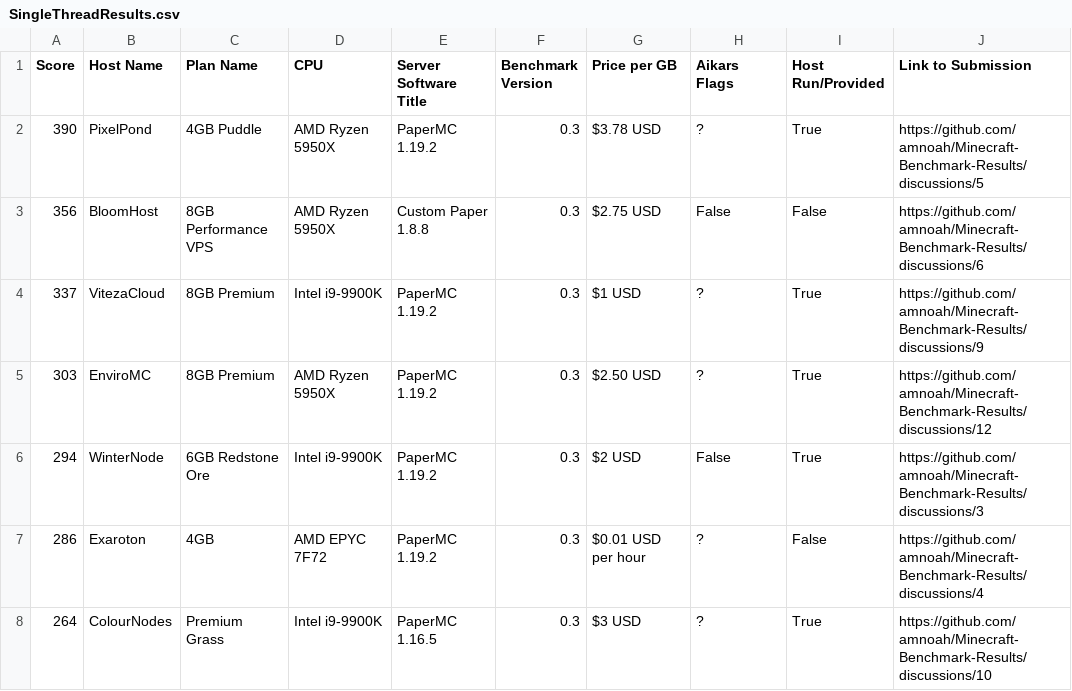
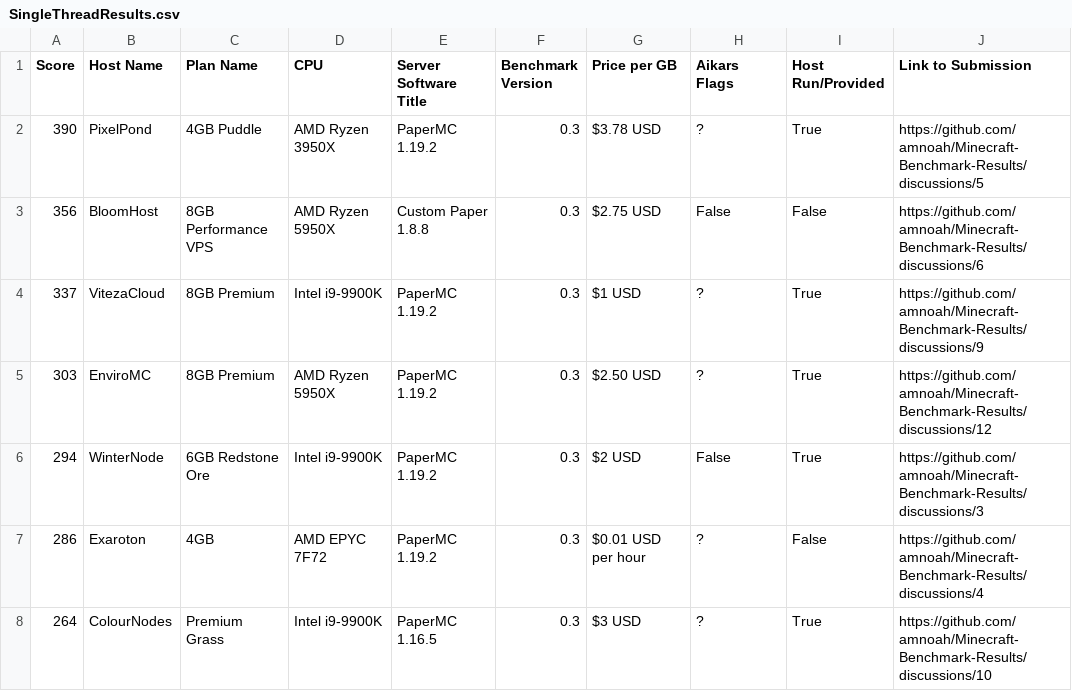
Before and after one commit to amnoah/Host-Benchmark-Results, a CSV file: 0.3/Spigot+Forks/SingleThreadResults.csv, drawn as a sheet.

```diff
--- a/0.3/Spigot+Forks/SingleThreadResults.csv
+++ b/0.3/Spigot+Forks/SingleThreadResults.csv
@@ -1,3 +1,3 @@
 Score,Host Name,Plan Name,CPU,Server Software Title,Benchmark Version,Price per GB,Aikars Flags,Host Run/Provided,Link to Submission
-390,PixelPond,4GB Puddle,AMD Ryzen 5950X,PaperMC 1.19.2,0.3,$3.78 USD,?,True,https://github.com/amnoah/Minecraft-Benchmark-Results/discussions/5
+390,PixelPond,4GB Puddle,AMD Ryzen 3950X,PaperMC 1.19.2,0.3,$3.78 USD,?,True,https://github.com/amnoah/Minecraft-Benchmark-Results/discussions/5
 356,BloomHost,8GB Performance VPS,AMD Ryzen 5950X,Custom Paper 1.8.8,0.3,$2.75 USD,False,False,https://github.com/amnoah/Minecraft-Benchmark-Results/discussions/6
```
